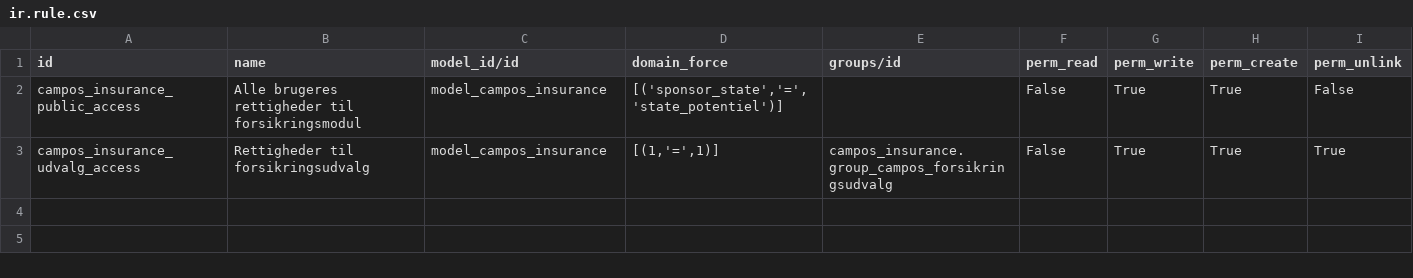
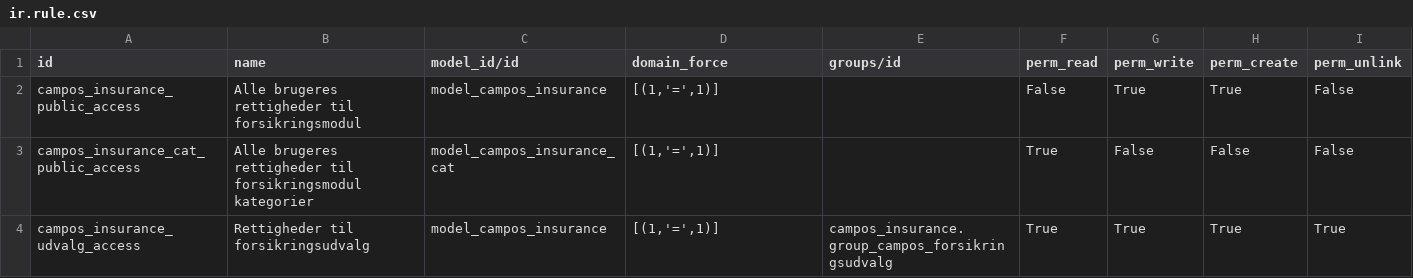
Before and after one commit to sl2017/campos, a CSV file: campos_insurance/security/ir.rule.csv, drawn as a sheet.

Commit message:
Finished insurance module. Missing permissions.

```diff
--- a/campos_insurance/security/ir.rule.csv
+++ b/campos_insurance/security/ir.rule.csv
@@ -1,3 +1,4 @@
 "id","name","model_id/id","domain_force","groups/id","perm_read","perm_write","perm_create","perm_unlink"
-"campos_insurance_public_access","Alle brugeres rettigheder til forsikringsmodul","model_campos_insurance","[('sponsor_state','=','state_potentiel')]",,"False","True","True","False"
-"campos_insurance_udvalg_access","Rettigheder til forsikringsudvalg","model_campos_insurance","[(1,'=',1)]","campos_insurance.group_campos_forsikringsudvalg","False","True","True","True"
+"campos_insurance_public_access","Alle brugeres rettigheder til forsikringsmodul","model_campos_insurance","[(1,'=',1)]",,"False","True","True","False"
+"campos_insurance_cat_public_access","Alle brugeres rettigheder til forsikringsmodul kategorier","model_campos_insurance_cat","[(1,'=',1)]",,"True","False","False","False"
+"campos_insurance_udvalg_access","Rettigheder til forsikringsudvalg","model_campos_insurance","[(1,'=',1)]","campos_insurance.group_campos_forsikringsudvalg","True","True","True","True"
```
Also changed, not shown: campos_insurance/security/ir.model.access.csv, 2 other files.
